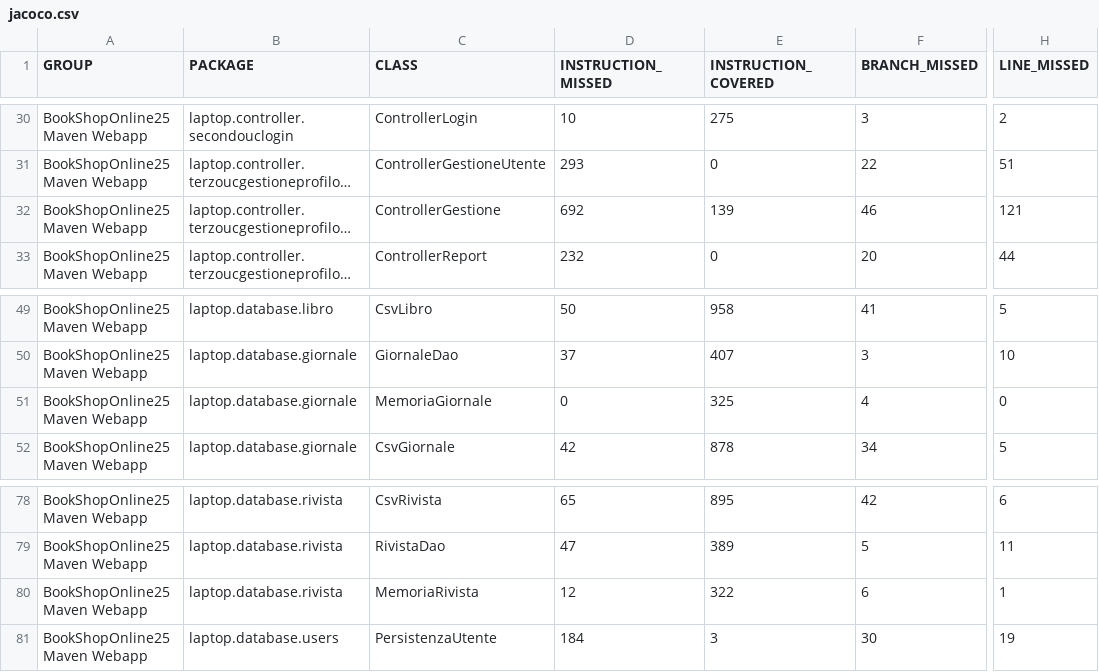
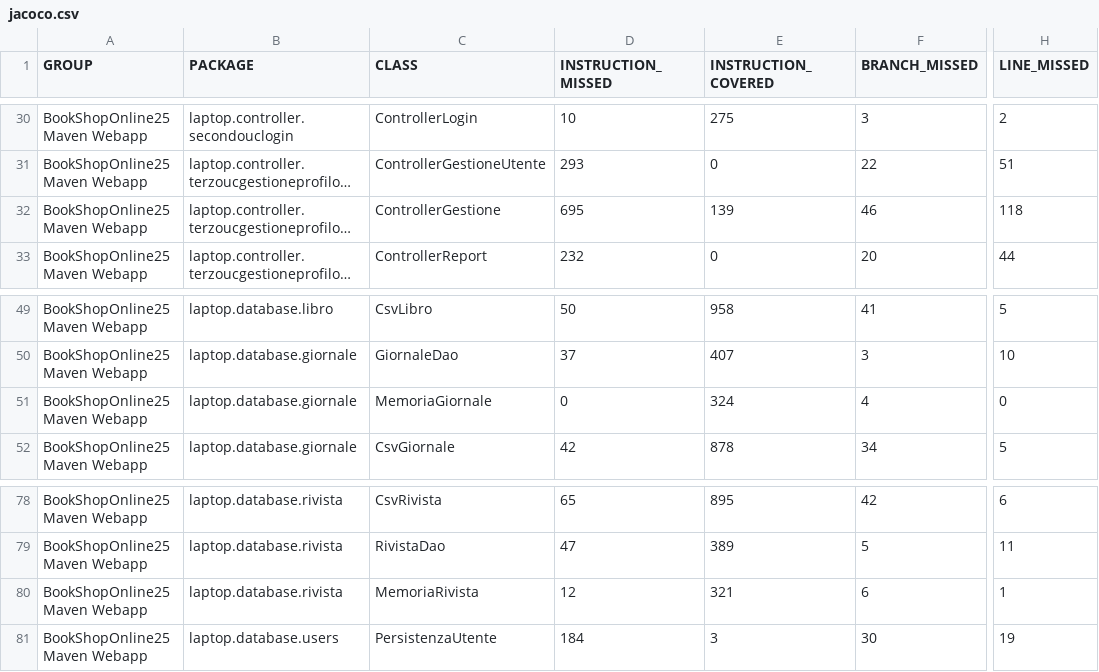
Before and after one commit to ilciro/BookShopOnline25, a CSV file: target/site/jacoco/jacoco.csv, drawn as a sheet; only a part is shown, gaps mark what is left out; long unchanged cells end in …; the diff names each change by its address in the sheet, - before the commit and + after, or states it on an @@ line.

```diff
--- a/target/site/jacoco/jacoco.csv
+++ b/target/site/jacoco/jacoco.csv
-D32 (INSTRUCTION_MISSED): 692
+D32 (INSTRUCTION_MISSED): 695
-H32 (LINE_MISSED): 121
+H32 (LINE_MISSED): 118
-E51 (INSTRUCTION_COVERED): 325
+E51 (INSTRUCTION_COVERED): 324
-E80 (INSTRUCTION_COVERED): 322
+E80 (INSTRUCTION_COVERED): 321
```
Also changed, not shown: 51 other files.
